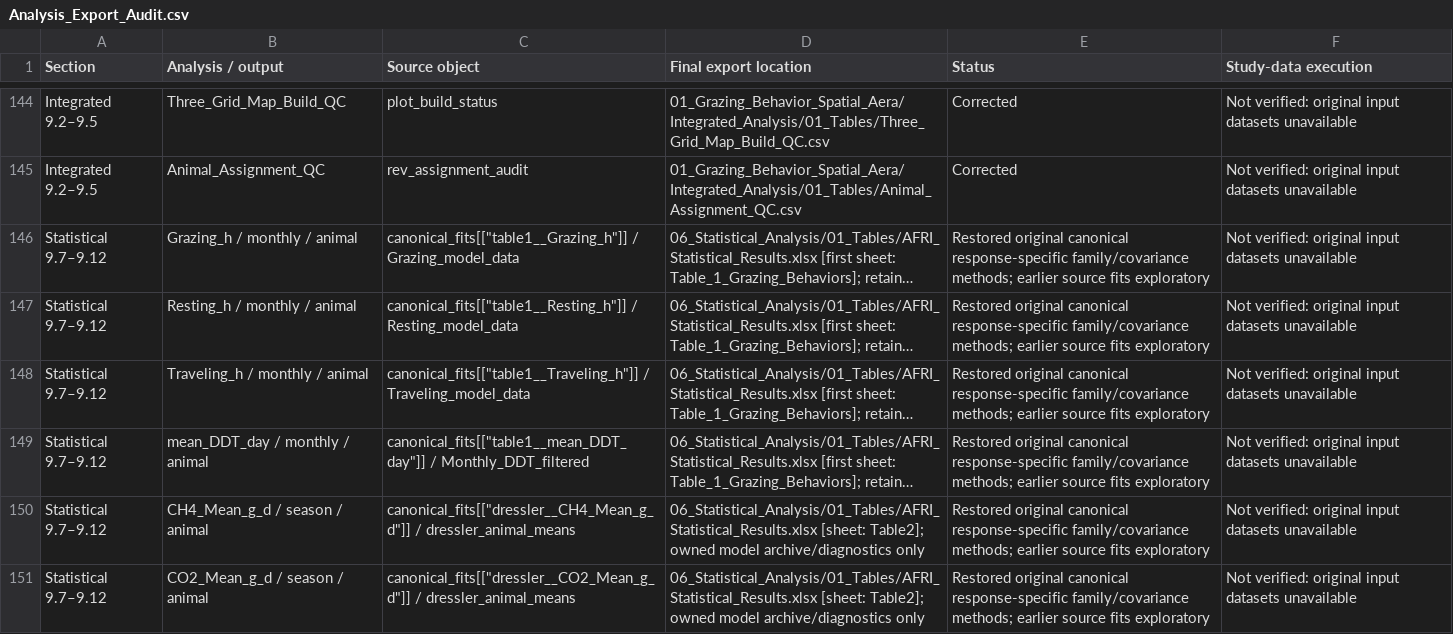
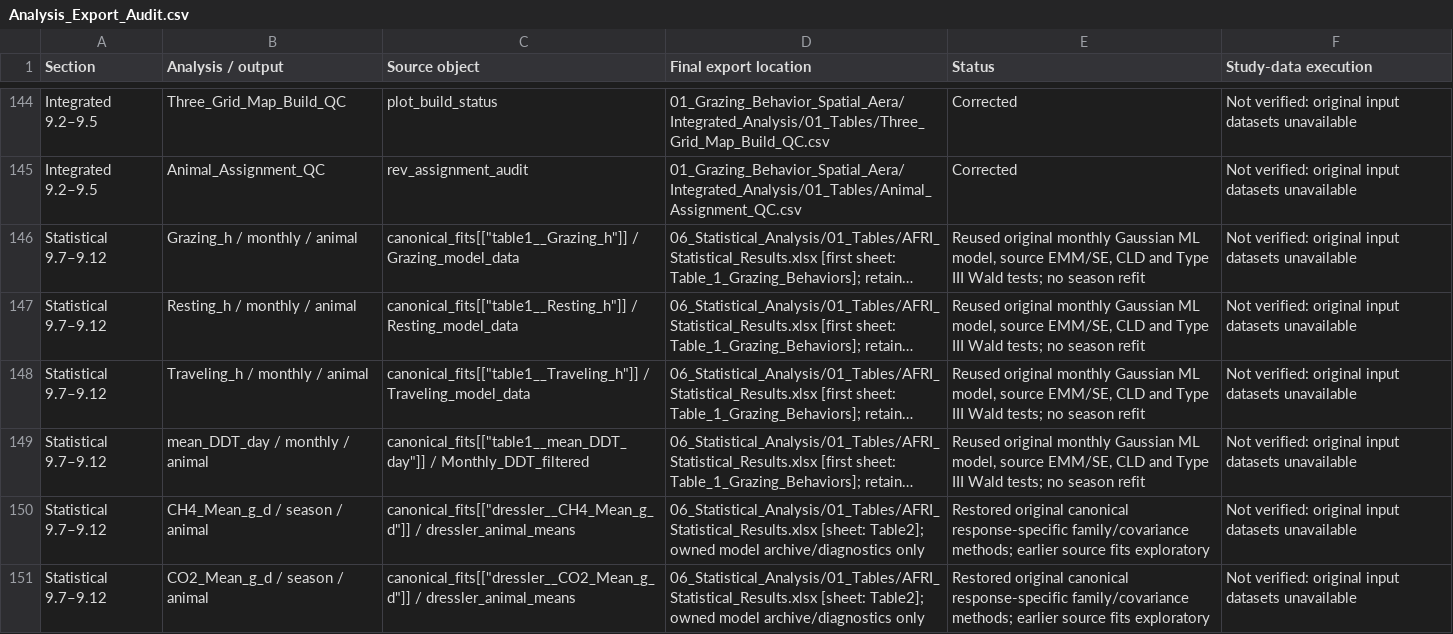
Before and after one commit to SlayerM21/Grazing-VF-Spatial-Productivity, a CSV file: Analysis_Export_Audit.csv, drawn as a sheet; only a part is shown, gaps mark what is left out; long unchanged cells end in …; the diff names each change by its address in the sheet, - before the commit and + after, or states it on an @@ line.

```diff
--- a/Analysis_Export_Audit.csv
+++ b/Analysis_Export_Audit.csv
-E146:E149 (Status): Restored original canonical response-specific family/covariance methods; earlier source fits exploratory
+E146:E149 (Status): Reused original monthly Gaussian ML model, source EMM/SE, CLD and Type III Wald tests; no season refit
```
Also changed, not shown: Complete_Response_Model_List.csv, Response_Model_Inventory.csv, 11 other files.
